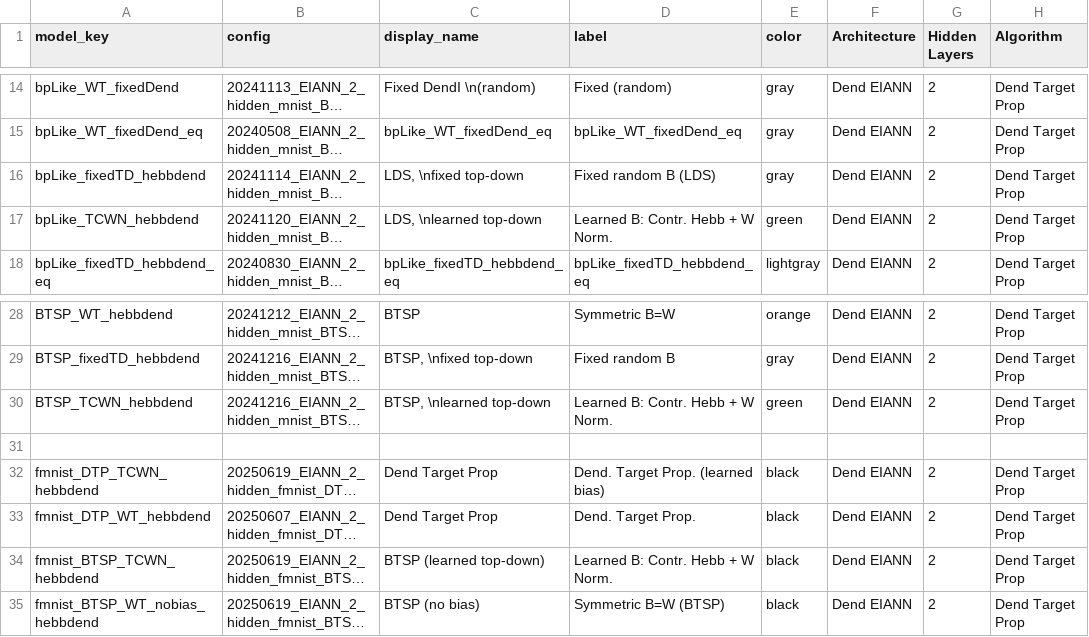
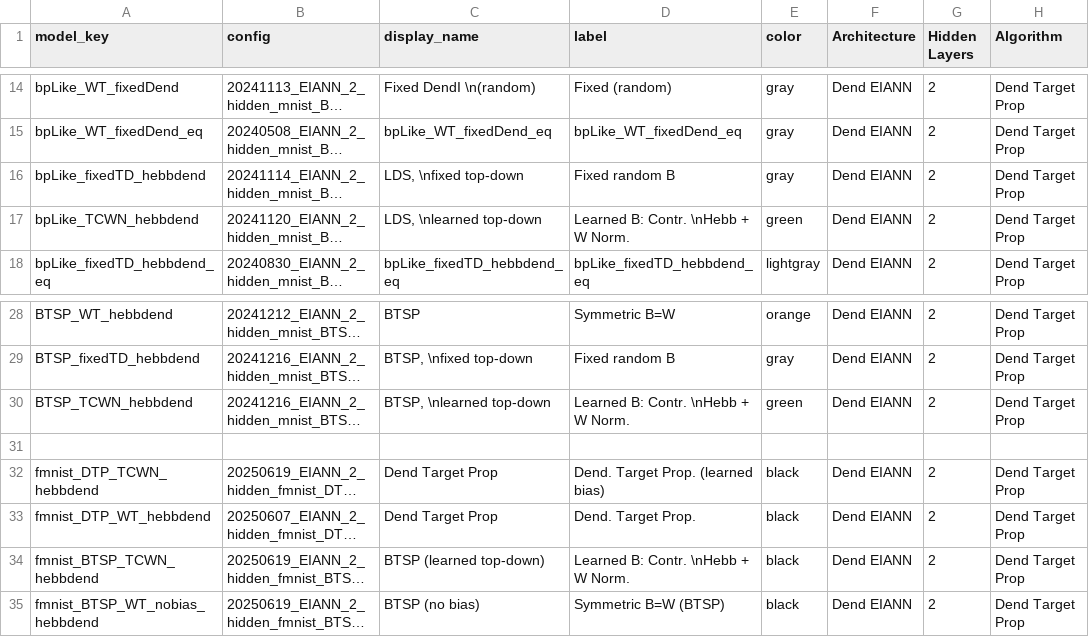
Before and after one commit to Milstein-Lab/EIANN, a CSV file: EIANN/data/figure_model_specs.csv, drawn as a sheet; only a part is shown, gaps mark what is left out; long unchanged cells end in …; the diff names each change by its address in the sheet, - before the commit and + after, or states it on an @@ line.

Commit message:
updated labels

```diff
--- a/EIANN/data/figure_model_specs.csv
+++ b/EIANN/data/figure_model_specs.csv
-D16 (label): Fixed random B (LDS)
+D16 (label): Fixed random B
-D17 (label): Learned B: Contr. Hebb + W Norm.
+D17 (label): Learned B: Contr. \nHebb + W Norm.
-D30 (label): Learned B: Contr. Hebb + W Norm.
+D30 (label): Learned B: Contr. \nHebb + W Norm.
-D34 (label): Learned B: Contr. Hebb + W Norm.
+D34 (label): Learned B: Contr. \nHebb + W Norm.
```
Also changed, not shown: 5 other files.
